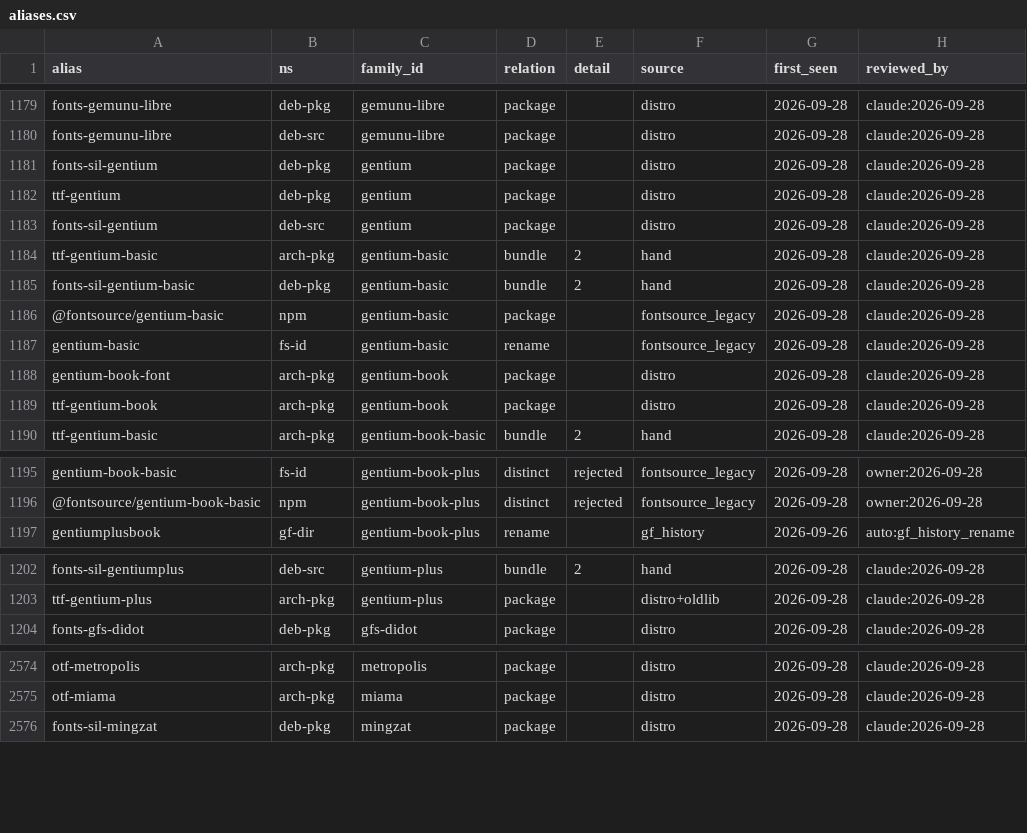
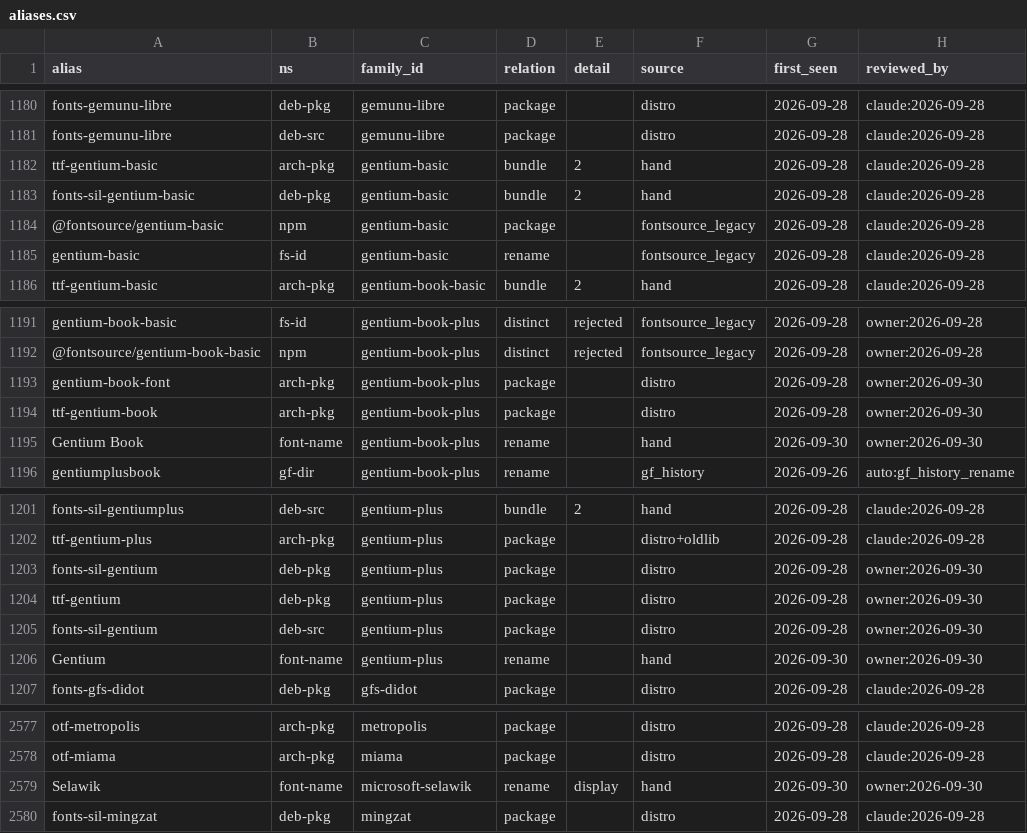
Before and after one commit to byronshock/purelyfreefonts, a CSV file: data/aliases.csv, drawn as a sheet; only a part is shown, gaps mark what is left out; the diff covers the shown part only.

```diff
--- a/data/aliases.csv
+++ b/data/aliases.csv
@@ -1180,5 +1181,2 @@ fonts-gemunu-libre,deb-pkg,gemunu-libre,package,,distro,2026-09-28,claude:2026-0
 fonts-gemunu-libre,deb-src,gemunu-libre,package,,distro,2026-09-28,claude:2026-09-28
-fonts-sil-gentium,deb-pkg,gentium,package,,distro,2026-09-28,claude:2026-09-28
-ttf-gentium,deb-pkg,gentium,package,,distro,2026-09-28,claude:2026-09-28
-fonts-sil-gentium,deb-src,gentium,package,,distro,2026-09-28,claude:2026-09-28
 ttf-gentium-basic,arch-pkg,gentium-basic,bundle,2,hand,2026-09-28,claude:2026-09-28
@@ -1187,4 +1185,2 @@ fonts-sil-gentium-basic,deb-pkg,gentium-basic,bundle,2,hand,2026-09-28,claude:20
 gentium-basic,fs-id,gentium-basic,rename,,fontsource_legacy,2026-09-28,claude:2026-09-28
-gentium-book-font,arch-pkg,gentium-book,package,,distro,2026-09-28,claude:2026-09-28
-ttf-gentium-book,arch-pkg,gentium-book,package,,distro,2026-09-28,claude:2026-09-28
 ttf-gentium-basic,arch-pkg,gentium-book-basic,bundle,2,hand,2026-09-28,claude:2026-09-28
@@ -1196,2 +1192,5 @@ gentium-book-basic,fs-id,gentium-book-plus,distinct,rejected,fontsource_legacy,2
 @fontsource/gentium-book-basic,npm,gentium-book-plus,distinct,rejected,fontsource_legacy,2026-09-28,owner:2026-09-28
+gentium-book-font,arch-pkg,gentium-book-plus,package,,distro,2026-09-28,owner:2026-09-30
+ttf-gentium-book,arch-pkg,gentium-book-plus,package,,distro,2026-09-28,owner:2026-09-30
+Gentium Book,font-name,gentium-book-plus,rename,,hand,2026-09-30,owner:2026-09-30
 gentiumplusbook,gf-dir,gentium-book-plus,rename,,gf_history,2026-09-26,auto:gf_history_rename
@@ -1203,2 +1202,6 @@ fonts-sil-gentiumplus,deb-src,gentium-plus,bundle,2,hand,2026-09-28,claude:2026-
 ttf-gentium-plus,arch-pkg,gentium-plus,package,,distro+oldlib,2026-09-28,claude:2026-09-28
+fonts-sil-gentium,deb-pkg,gentium-plus,package,,distro,2026-09-28,owner:2026-09-30
+ttf-gentium,deb-pkg,gentium-plus,package,,distro,2026-09-28,owner:2026-09-30
+fonts-sil-gentium,deb-src,gentium-plus,package,,distro,2026-09-28,owner:2026-09-30
+Gentium,font-name,gentium-plus,rename,,hand,2026-09-30,owner:2026-09-30
 fonts-gfs-didot,deb-pkg,gfs-didot,package,,distro,2026-09-28,claude:2026-09-28
@@ -2575,2 +2578,3 @@ otf-metropolis,arch-pkg,metropolis,package,,distro,2026-09-28,claude:2026-09-28
 otf-miama,arch-pkg,miama,package,,distro,2026-09-28,claude:2026-09-28
+Selawik,font-name,microsoft-selawik,rename,display,hand,2026-09-30,owner:2026-09-30
 fonts-sil-mingzat,deb-pkg,mingzat,package,,distro,2026-09-28,claude:2026-09-28
```
Also changed, not shown: 1 added row and 4 edited cells elsewhere in this file, 7 other files.
